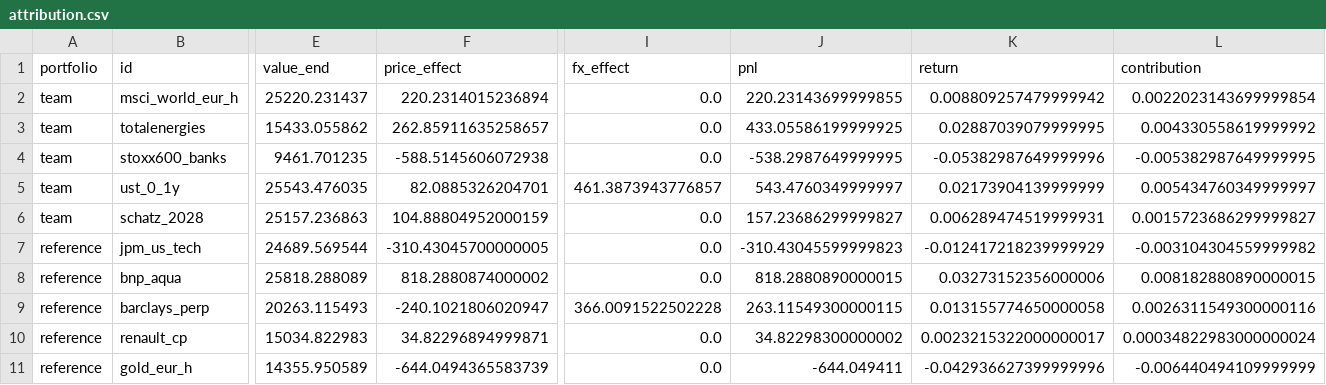
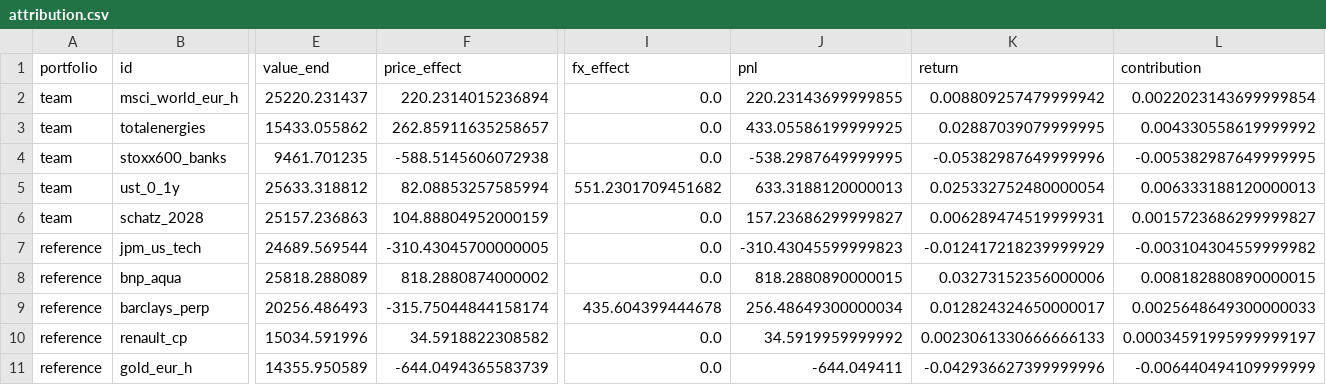
Before and after one commit to apple-meomeo/portfolio-tracker, a CSV file: output/attribution.csv, drawn as a sheet; only a part is shown, gaps mark what is left out; the diff covers the shown part only; the diff names each change by its address in the sheet, - before the commit and + after, or states it on an @@ line.

```diff
--- a/output/attribution.csv
+++ b/output/attribution.csv
-E5 (value_end): 25543.476035
+E5 (value_end): 25633.318812
-F5 (price_effect): 82.0885326204701
+F5 (price_effect): 82.08853257585994
-I5 (fx_effect): 461.3873943776857
+I5 (fx_effect): 551.2301709451682
-J5 (pnl): 543.4760349999997
+J5 (pnl): 633.3188120000013
-K5 (return): 0.02173904139999999
+K5 (return): 0.025332752480000054
-L5 (contribution): 0.005434760349999997
+L5 (contribution): 0.006333188120000013
-E9 (value_end): 20263.115493
+E9 (value_end): 20256.486493
-F9 (price_effect): -240.1021806020947
+F9 (price_effect): -315.75044844158174
-I9 (fx_effect): 366.0091522502228
+I9 (fx_effect): 435.604399444678
-J9 (pnl): 263.11549300000115
+J9 (pnl): 256.48649300000034
-K9 (return): 0.013155774650000058
+K9 (return): 0.012824324650000017
-L9 (contribution): 0.0026311549300000116
+L9 (contribution): 0.0025648649300000033
-E10 (value_end): 15034.822983
+E10 (value_end): 15034.591996
-F10 (price_effect): 34.82296894999871
+F10 (price_effect): 34.5918822308582
-J10 (pnl): 34.82298300000002
+J10 (pnl): 34.5919959999992
-K10 (return): 0.0023215322000000017
+K10 (return): 0.0023061330666666133
-L10 (contribution): 0.00034822983000000024
+L10 (contribution): 0.00034591995999999197
```
Also changed, not shown: 1 edited cell elsewhere in this file, data/manual_prices.csv, data/market.csv, 18 other files.
